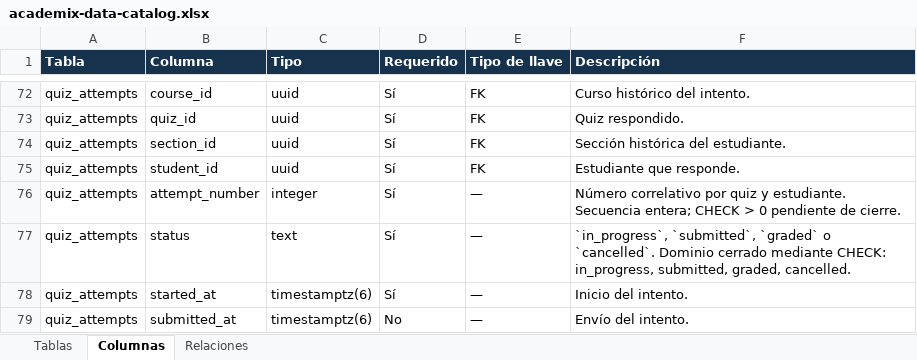
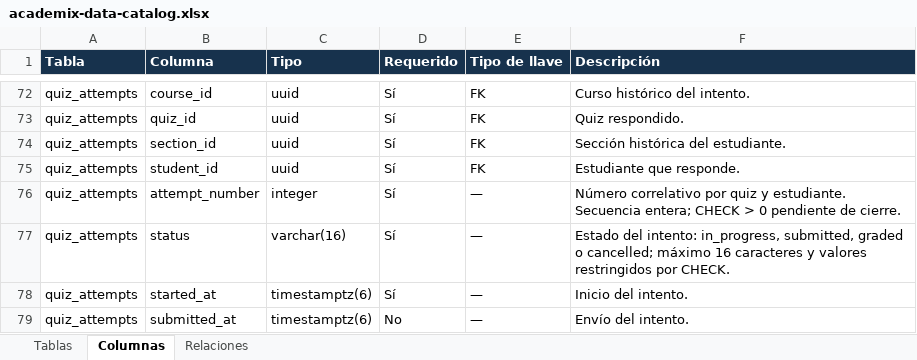
Before and after one commit to dvillas28/lock-in-team-iic3143-202602, an Excel workbook: docs/deliveries/2/data-catalog/academix-data-catalog.xlsx, sheet Columnas, drawn as a sheet; only a part is shown, gaps mark what is left out; values as stored, in another font and other column widths than the file's, no borders; table styles not drawn; the diff covers the shown part only; the diff names each change by its address in the sheet, - before the commit and + after, or states it on an @@ line.

Commit message:
docs: bound text fields in data model

```diff
--- a/docs/deliveries/2/data-catalog/academix-data-catalog.xlsx (sheet Columnas)
+++ b/docs/deliveries/2/data-catalog/academix-data-catalog.xlsx (sheet Columnas)
-C77 (Tipo): text
+C77 (Tipo): varchar(16)
-F77 (Descripción): `in_progress`, `submitted`, `graded` o `cancelled`. Dominio cerrado mediante CHECK: in_progress, submitted, graded, cancelled.
+F77 (Descripción): Estado del intento: in_progress, submitted, graded o cancelled; máximo 16 caracteres y valores restringidos por CHECK.
```
Also changed, not shown: 18 edited cells elsewhere in this sheet, 6 other files.
